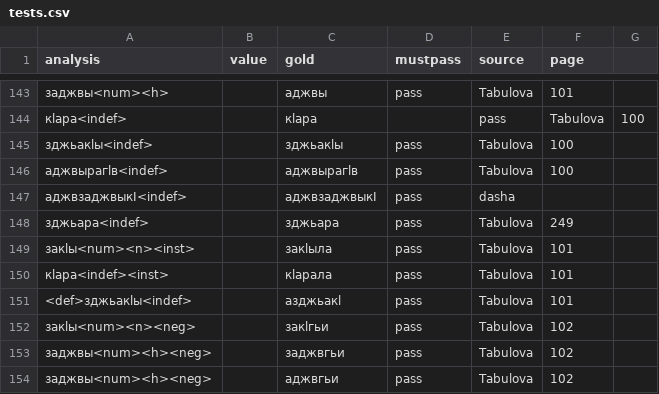
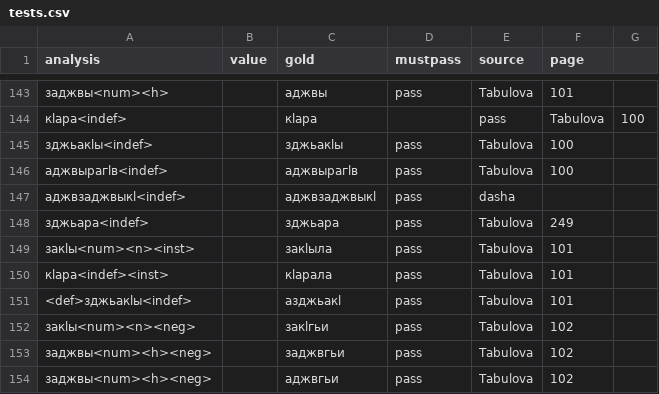
Before and after one commit to dasharakelova/abaza_analyzer, a CSV file: tests.csv, drawn as a sheet; only a part is shown, gaps mark what is left out.

Commit message:
typos and palochkas fixed

```diff
--- a/tests.csv
+++ b/tests.csv
@@ -146,3 +146,3 @@ analysis,value,gold,mustpass,source,page
 аджвырагӏв<indef>,,аджвырагӏв,pass,Tabulova,100
-аджвзаджвыкI<indef>,,аджвзаджвыкI,pass,dasha
+аджвзаджвыкӏ<indef>,,аджвзаджвыкӏ,pass,dasha
 зджьара<indef>,,зджьара,pass,Tabulova,249
```
Also changed, not shown: 5 other files.
